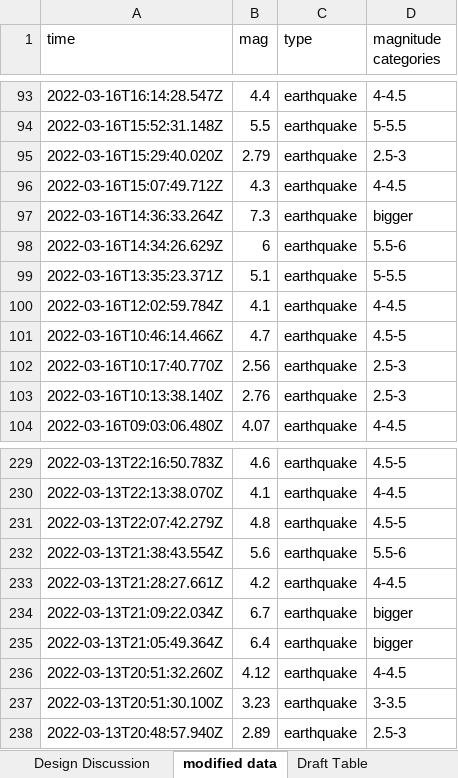
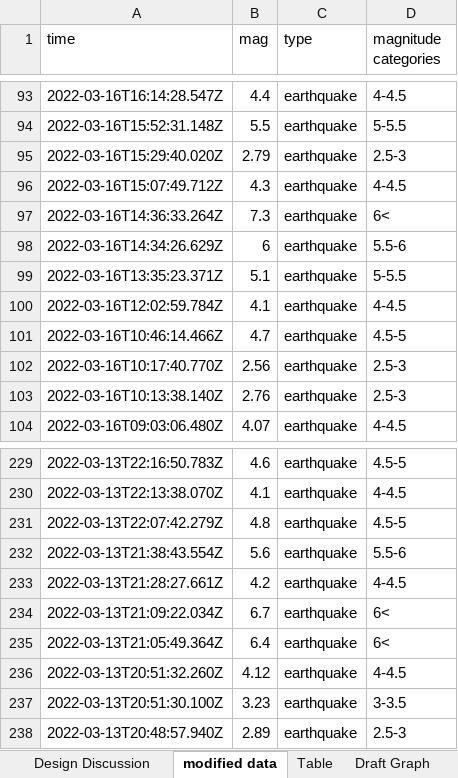
Before and after one commit to The-Apple-King/Projects, an Excel workbook: excel/final data/earthquake1.xlsx, sheet modified data, drawn as a sheet; only a part is shown, gaps mark what is left out; values as stored, in another font and other column widths than the file's, no borders; the diff names each change by its address in the sheet, - before the commit and + after, or states it on an @@ line.

```diff
--- a/excel/final data/earthquake1.xlsx (sheet modified data)
+++ b/excel/final data/earthquake1.xlsx (sheet modified data)
-sheet tab: Draft Table
+sheet tab: Table
-D97 (magnitude categories): bigger
+D97 (magnitude categories): 6<
-D234:D235 (magnitude categories): bigger
+D234:D235 (magnitude categories): 6<
```
Also changed, not shown: sheet Design Discussion, sheet Memo Objectives, sheet instructions, sheet Read Me, other sheet tabs, formulas that keep their value, charts or pictures, 8 other files.
